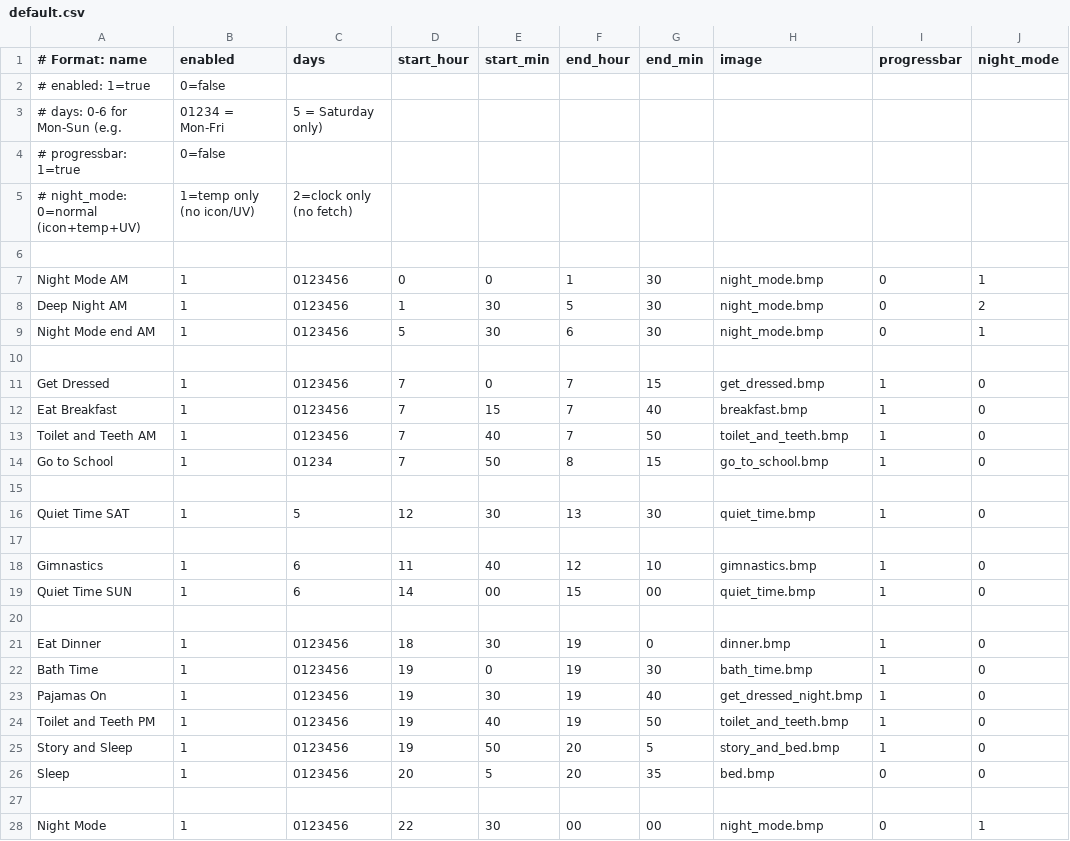
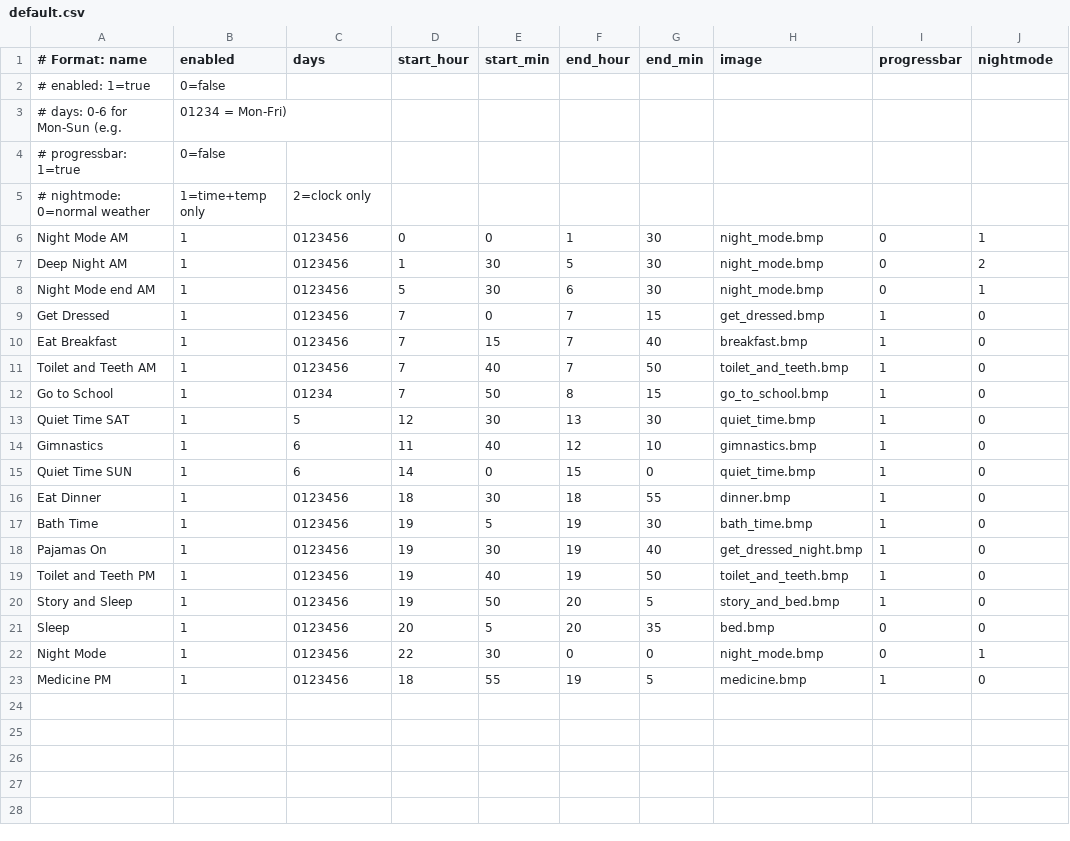
Before and after one commit to dcelayeta/pantallita-events, a CSV file: schedules/default.csv, drawn as a sheet.

Commit message:
Update schedules/default.csv

```diff
--- a/schedules/default.csv
+++ b/schedules/default.csv
@@ -1,7 +1,6 @@
-# Format: name,enabled,days,start_hour,start_min,end_hour,end_min,image,progressbar,night_mode
+# Format: name,enabled,days,start_hour,start_min,end_hour,end_min,image,progressbar,nightmode
 # enabled: 1=true, 0=false
-# days: 0-6 for Mon-Sun (e.g., "01234" = Mon-Fri, "5" = Saturday only)
+# days: 0-6 for Mon-Sun (e.g., "01234" = Mon-Fri)
 # progressbar: 1=true, 0=false
-# night_mode: 0=normal (icon+temp+UV), 1=temp only (no icon/UV), 2=clock only (no fetch)
-
+# nightmode: 0=normal weather, 1=time+temp only, 2=clock only
 Night Mode AM,1,0123456,0,0,1,30,night_mode.bmp,0,1
@@ -9,3 +8,2 @@ Deep Night AM,1,0123456,1,30,5,30,night_mode.bmp,0,2
 Night Mode end AM,1,0123456,5,30,6,30,night_mode.bmp,0,1
-
 Get Dressed,1,0123456,7,0,7,15,get_dressed.bmp,1,0
@@ -14,10 +12,7 @@ Toilet and Teeth AM,1,0123456,7,40,7,50,toilet_and_teeth.bmp,1,0
 Go to School,1,01234,7,50,8,15,go_to_school.bmp,1,0
-
 Quiet Time SAT,1,5,12,30,13,30,quiet_time.bmp,1,0
-
 Gimnastics,1,6,11,40,12,10,gimnastics.bmp,1,0
-Quiet Time SUN,1,6,14,00,15,00,quiet_time.bmp,1,0
-
-Eat Dinner,1,0123456,18,30,19,0,dinner.bmp,1,0
-Bath Time,1,0123456,19,0,19,30,bath_time.bmp,1,0
+Quiet Time SUN,1,6,14,0,15,0,quiet_time.bmp,1,0
+Eat Dinner,1,0123456,18,30,18,55,dinner.bmp,1,0
+Bath Time,1,0123456,19,5,19,30,bath_time.bmp,1,0
 Pajamas On,1,0123456,19,30,19,40,get_dressed_night.bmp,1,0
@@ -26,3 +21,3 @@ Story and Sleep,1,0123456,19,50,20,5,story_and_bed.bmp,1,0
 Sleep,1,0123456,20,5,20,35,bed.bmp,0,0
-
-Night Mode,1,0123456,22,30,00,00,night_mode.bmp,0,1
+Night Mode,1,0123456,22,30,0,0,night_mode.bmp,0,1
+Medicine PM,1,0123456,18,55,19,5,medicine.bmp,1,0
```
